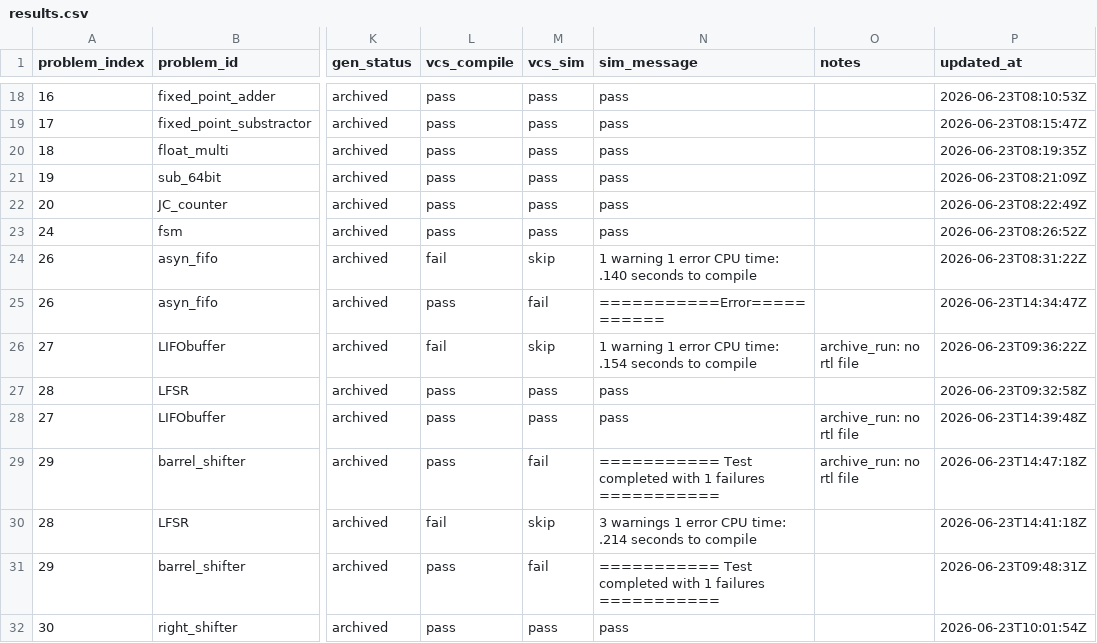
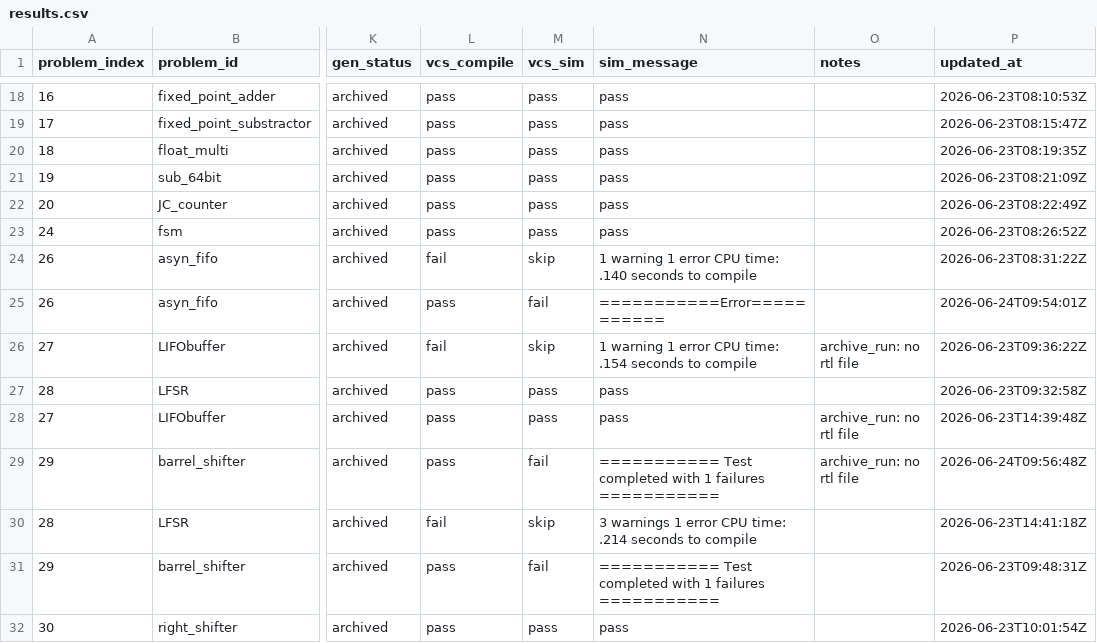
Before and after one commit to jasonpan0930/GENRTL, a CSV file: experiments/results.csv, drawn as a sheet; only a part is shown, gaps mark what is left out; the diff names each change by its address in the sheet, - before the commit and + after, or states it on an @@ line.

```diff
--- a/experiments/results.csv
+++ b/experiments/results.csv
-P25 (updated_at): 2026-06-23T14:34:47Z
+P25 (updated_at): 2026-06-24T09:54:01Z
-P29 (updated_at): 2026-06-23T14:47:18Z
+P29 (updated_at): 2026-06-24T09:56:48Z
```
Also changed, not shown: 7 other files.
